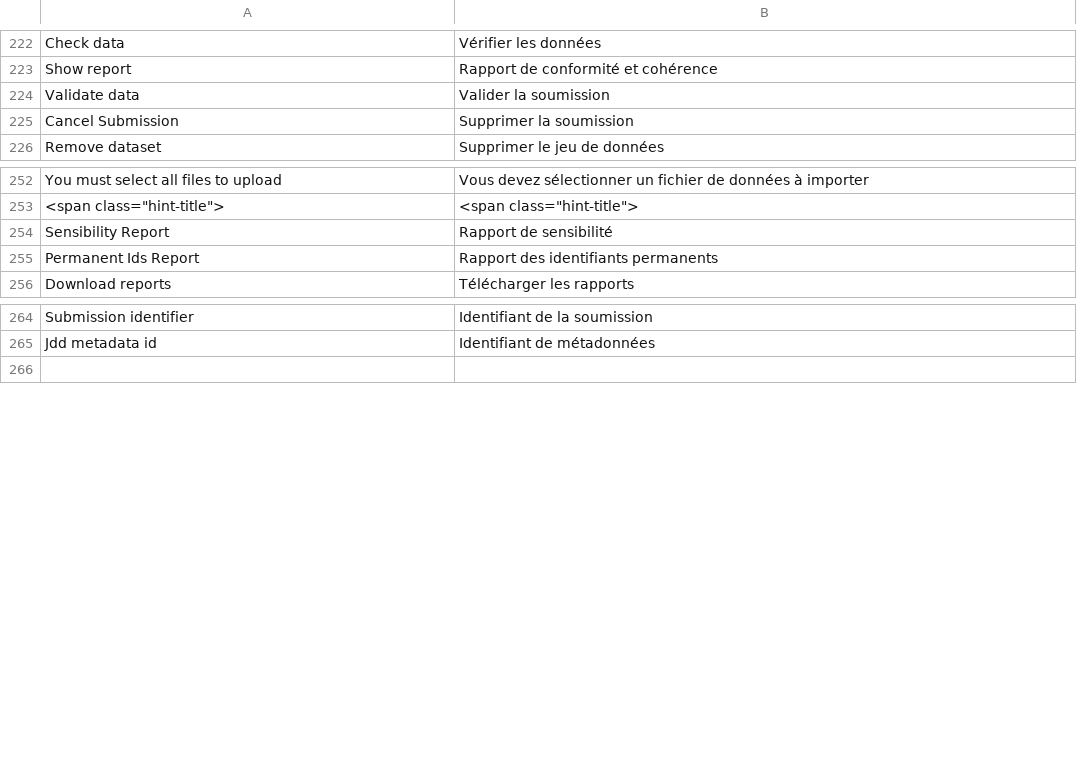
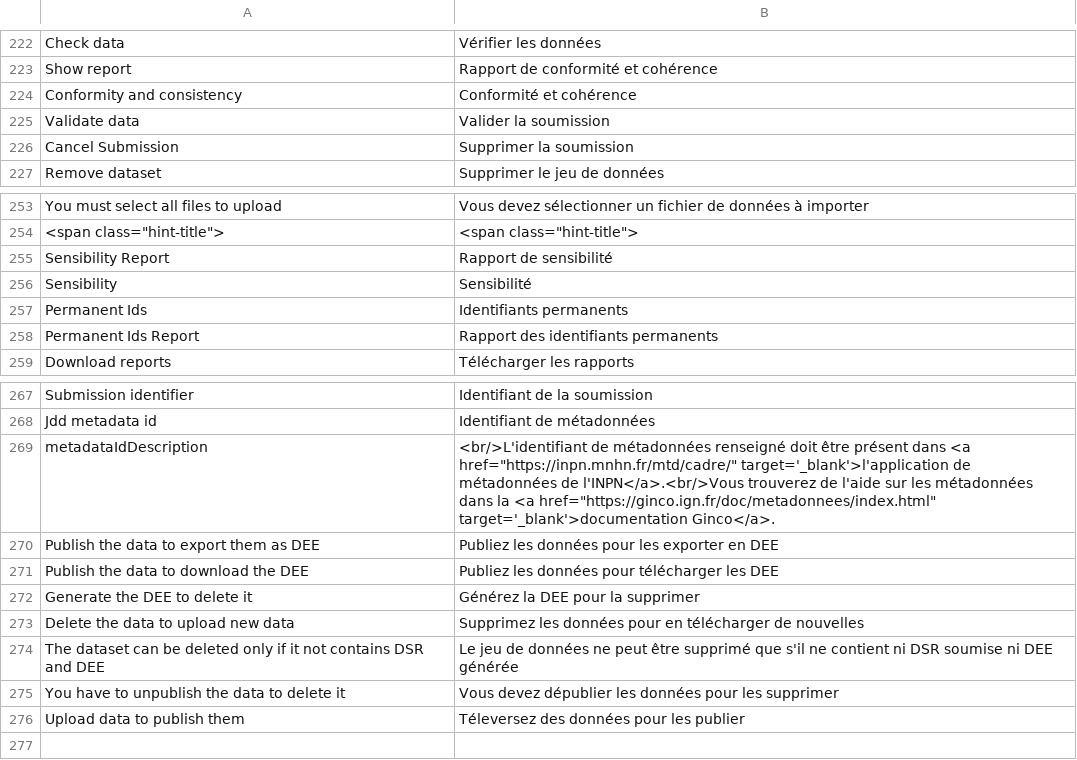
Before and after one commit to SINP-GINCO/ginco, a CSV file: website/htdocs/custom/server/ogamServer/app/lang/fr.csv, drawn as a sheet; only a part is shown, gaps mark what is left out.

Commit message:
#801: Improve new jdd page
Add help in jdd metadata form. Removed 'Report of' in the reports donwload list to make it more narrow. Add disabled buttons with explanations about why they are disabled. The color of the tab header is the same green of the Ginco official logo.

```diff
--- a/website/htdocs/custom/server/ogamServer/app/lang/fr.csv
+++ b/website/htdocs/custom/server/ogamServer/app/lang/fr.csv
@@ -223,2 +223,3 @@ Check data;Vérifier les données
 Show report;Rapport de conformité et cohérence
+Conformity and consistency;Conformité et cohérence
 Validate data;Valider la soumission
@@ -254,2 +255,4 @@ You must select all files to upload;Vous devez sélectionner un fichier de donn
 Sensibility Report;Rapport de sensibilité
+Sensibility;Sensibilité
+Permanent Ids;Identifiants permanents
 Permanent Ids Report;Rapport des identifiants permanents
@@ -265,2 +268,10 @@ Submission identifier;Identifiant de la soumission
 Jdd metadata id;Identifiant de métadonnées
+metadataIdDescription;<br/>L'identifiant de métadonnées renseigné doit être présent dans <a href="https://inpn.mnhn.fr/mtd/cadre/" target='_blank'>l'application de métadonnées de l'INPN</a>.<br/>Vous trouverez de l'aide sur les métadonnées dans la <a href="https://ginco.ign.fr/doc/metadonnees/index.html" target='_blank'>documentation Ginco</a>.
+Publish the data to export them as DEE;Publiez les données pour les exporter en DEE
+Publish the data to download the DEE;Publiez les données pour télécharger les DEE
+Generate the DEE to delete it;Générez la DEE pour la supprimer
+Delete the data to upload new data;Supprimez les données pour en télécharger de nouvelles
+The dataset can be deleted only if it not contains DSR and DEE;Le jeu de données ne peut être supprimé que s'il ne contient ni DSR soumise ni DEE générée
+You have to unpublish the data to delete it;Vous devez dépublier les données pour les supprimer
+Upload data to publish them;Téleversez des données pour les publier
 
```
Also changed, not shown: 7 other files.
